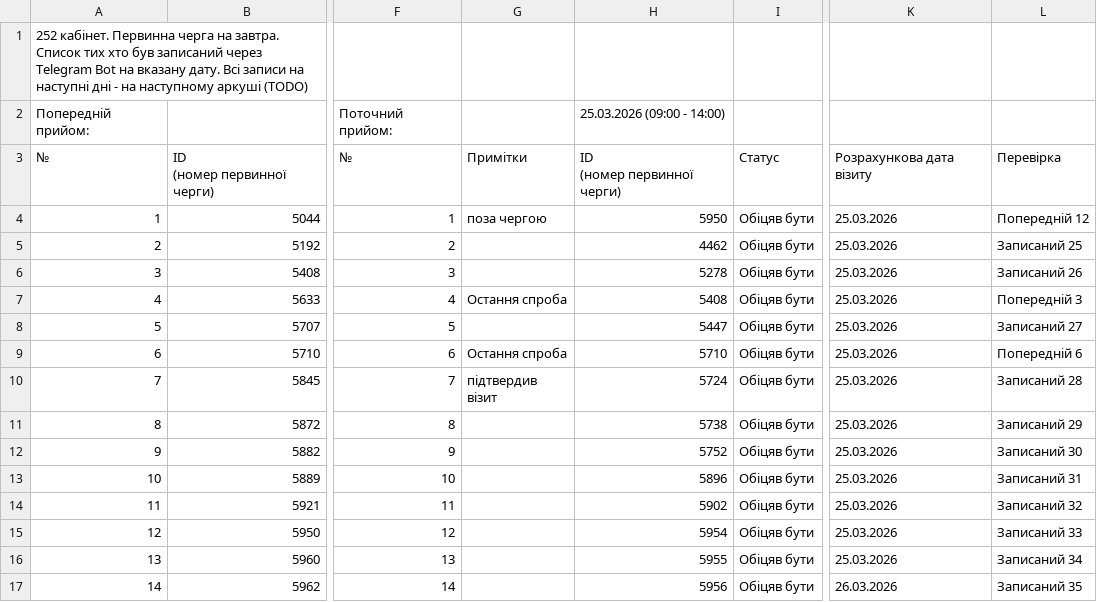
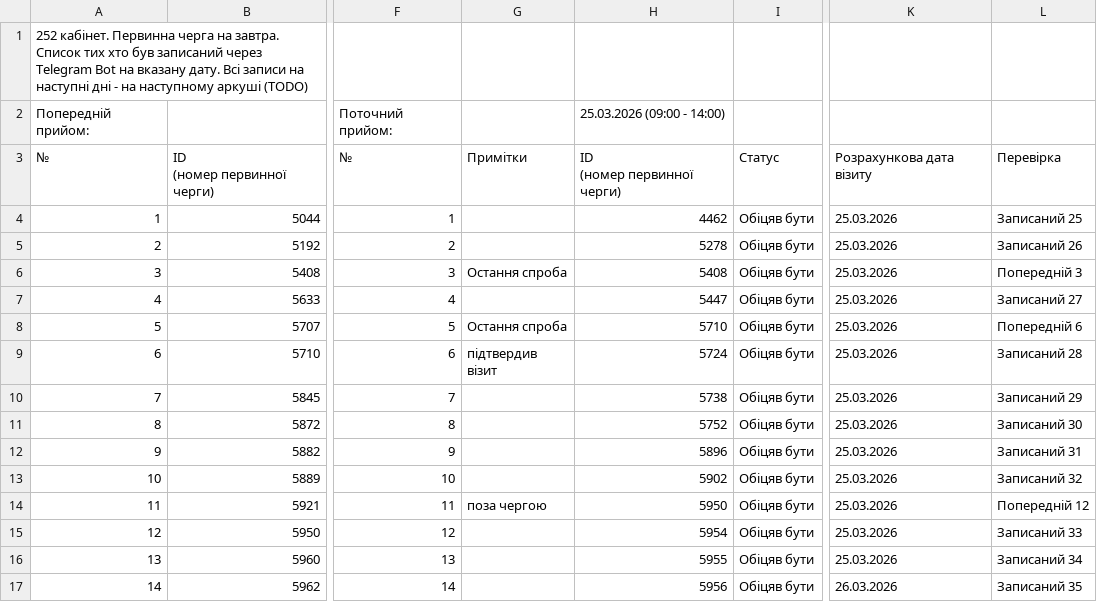
Before and after one commit to zbstof/vlk-zakrevskoho, a CSV file: daily_sheets_cache/2026-03-25.csv, drawn as a sheet; only a part is shown, gaps mark what is left out; the diff covers the shown part only; the diff names each change by its address in the sheet, - before the commit and + after, or states it on an @@ line.

```diff
--- a/daily_sheets_cache/2026-03-25.csv
+++ b/daily_sheets_cache/2026-03-25.csv
-G4: поза чергою
+G4: (empty)
-H4: 5950
+H4: 4462
-L4: Попередній 12
+L4: Записаний 25
-H5: 4462
+H5: 5278
-L5: Записаний 25
+L5: Записаний 26
-G6: (empty)
+G6: Остання спроба
-H6: 5278
+H6: 5408
-L6: Записаний 26
+L6: Попередній 3
-G7: Остання спроба
+G7: (empty)
-H7: 5408
+H7: 5447
-L7: Попередній 3
+L7: Записаний 27
-G8: (empty)
+G8: Остання спроба
-H8: 5447
+H8: 5710
-L8: Записаний 27
+L8: Попередній 6
-G9: Остання спроба
+G9: підтвердив візит
-H9: 5710
+H9: 5724
-L9: Попередній 6
+L9: Записаний 28
-G10: підтвердив візит
+G10: (empty)
-H10: 5724
+H10: 5738
-L10: Записаний 28
+L10: Записаний 29
-H11: 5738
+H11: 5752
-L11: Записаний 29
+L11: Записаний 30
-H12: 5752
+H12: 5896
-L12: Записаний 30
+L12: Записаний 31
-H13: 5896
+H13: 5902
-L13: Записаний 31
+L13: Записаний 32
-G14: (empty)
+G14: поза чергою
-H14: 5902
+H14: 5950
-L14: Записаний 32
+L14: Попередній 12
```
Also changed, not shown: 8 edited cells elsewhere in this file.
